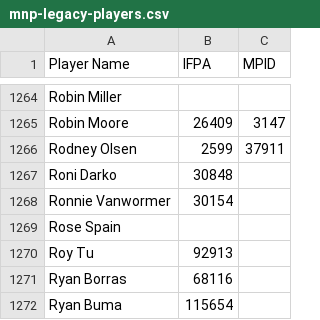
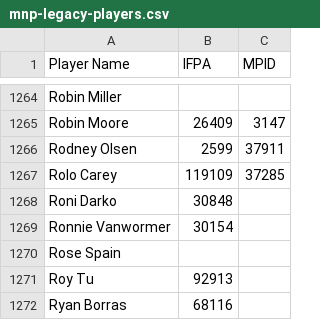
Before and after one commit to madcock/IPR, a CSV file: mnp-legacy-players.csv, drawn as a sheet; only a part is shown, gaps mark what is left out; the shorter side is filled out with more unchanged rows; the diff names each change by its address in the sheet, - before the commit and + after, or states it on an @@ line.

Commit message:
Update mnp-legacy-players.csv

```diff
--- a/mnp-legacy-players.csv
+++ b/mnp-legacy-players.csv
+row 1267: Rolo Carey | 119109 | 37285
```
